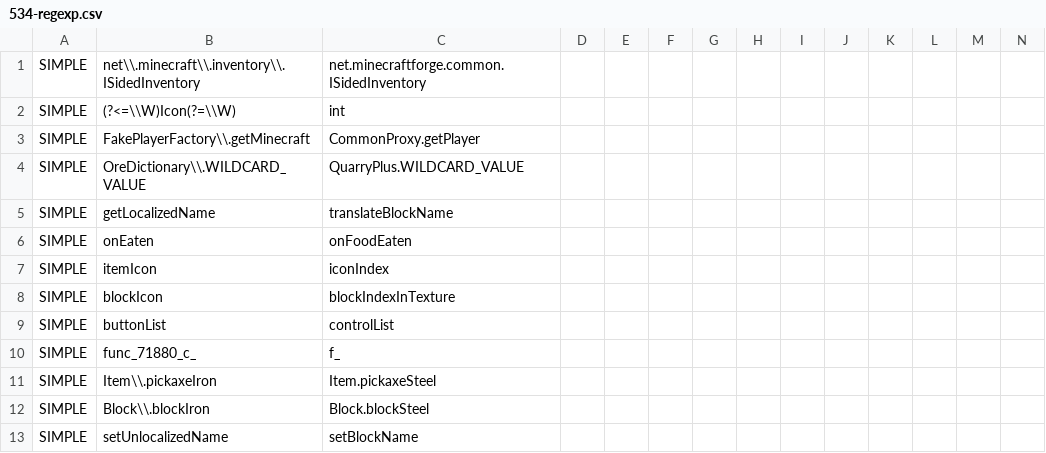
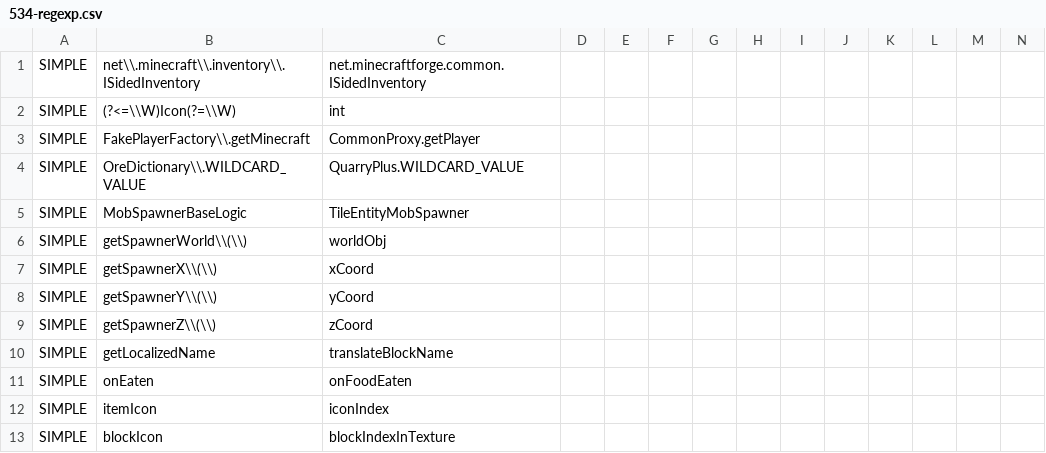
Before and after one commit to yogpstop/QuarryPlus, a CSV file: src/patch/534-regexp.csv, drawn as a sheet; only a part is shown; the shorter side is filled out with more unchanged rows; rows hold the shown columns only; the diff names each change by its address in the sheet, - before the commit and + after, or states it on an @@ line.

Commit message:
Fix NBTTagString null data bug(PumpPlus) and cleanup patches

```diff
--- a/src/patch/534-regexp.csv
+++ b/src/patch/534-regexp.csv
+row 5: SIMPLE | MobSpawnerBaseLogic | TileEntityMobSpawner
+row 6: SIMPLE | getSpawnerWorld\\(\\) | worldObj
+row 7: SIMPLE | getSpawnerX\\(\\) | xCoord
+row 8: SIMPLE | getSpawnerY\\(\\) | yCoord
+row 9: SIMPLE | getSpawnerZ\\(\\) | zCoord
```
Also changed, not shown: src/patch/965-regexp.csv, 1 other file.
